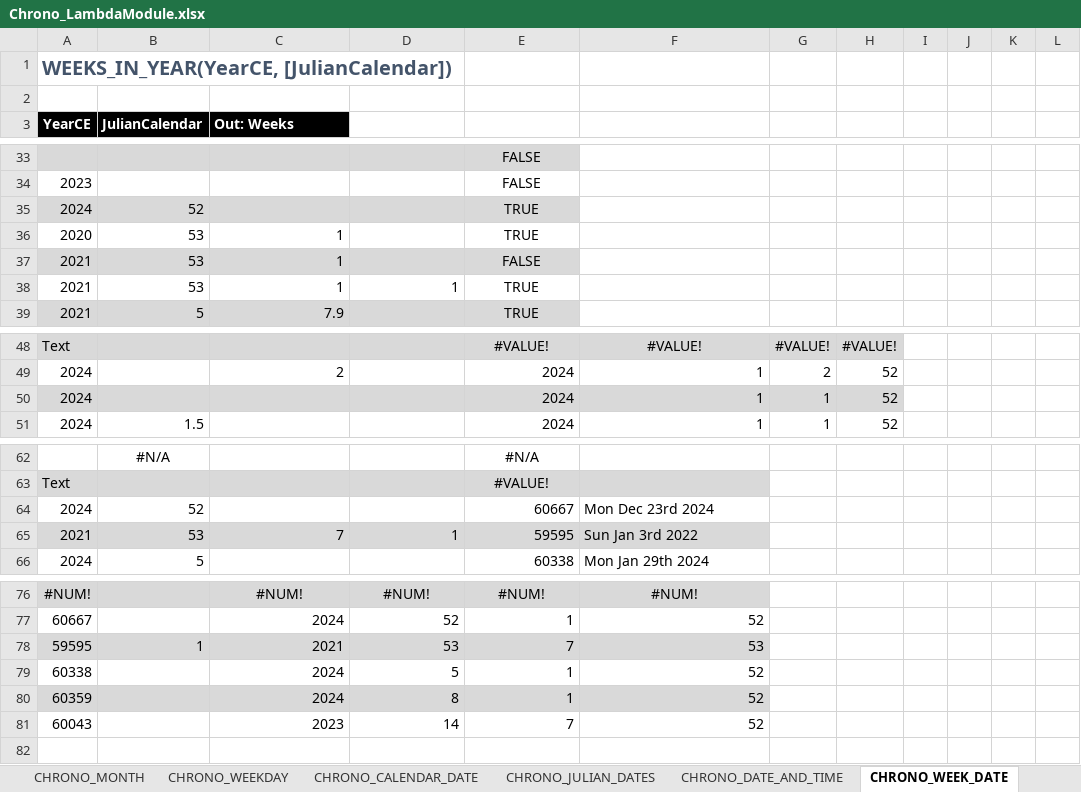
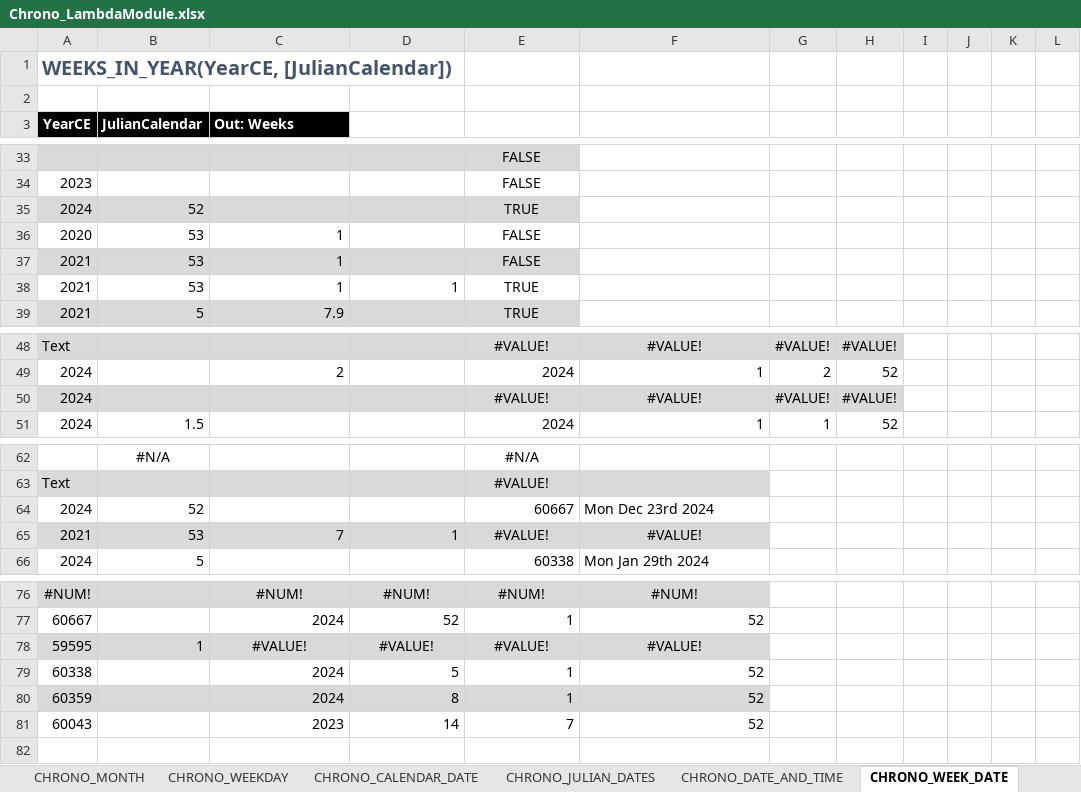
Before and after one commit to the-boobook/Excel-Lambda-Chrono, an Excel workbook: Release/Chrono_LambdaModule.xlsx, sheet CHRONO_WEEK_DATE, drawn as a sheet; only a part is shown, gaps mark what is left out; values as stored, in another font and other column widths than the file's, no borders; removed rows and columns are numbered as before the commit, all else as after; the diff names each change by its address in the sheet, - before the commit and + after, or states it on an @@ line.

```diff
--- a/Release/Chrono_LambdaModule.xlsx (sheet CHRONO_WEEK_DATE)
+++ b/Release/Chrono_LambdaModule.xlsx (sheet CHRONO_WEEK_DATE)
-E36: TRUE
+E36: FALSE
-row 50: 2024 |  |  |  | 2024 | 1 | 1 | 52
+row 50: 2024 |  |  |  | #VALUE! | #VALUE! | #VALUE! | #VALUE!
-E65: 59595
+E65: #VALUE!
-E65 alignment: right
+E65 alignment: center
-F65: Sun Jan 3rd 2022
+F65: #VALUE!
-F65 alignment: left
+F65 alignment: center
-C78 (Out: Weeks): 2021
+C78 (Out: Weeks): #VALUE!
-C78:F78 alignment: right
+C78:F78 alignment: center
-D78: 53
+D78: #VALUE!
-E78: 7
+E78: #VALUE!
-F78: 53
+F78: #VALUE!
```
Also changed, not shown: sheet Sheet1, sheet CHRONO_TIMESPAN, sheet CHRONO_DATE_AND_TIME, sheet CHRONO_COMPLICATIONS, sheet CHRONO_JULIAN_DATES, sheet CHRONO_CALENDAR_DATE, 8 more sheets, formulas that keep their value, 6 other files.
